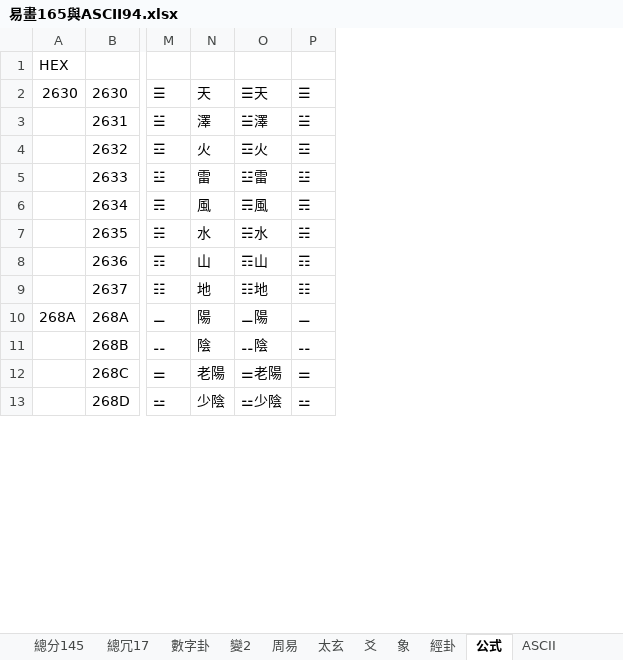
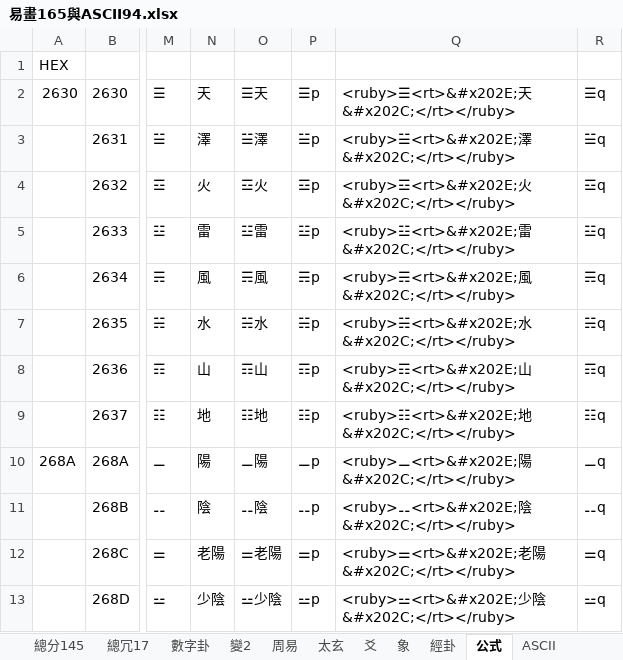
Before and after one commit to Ghimist/rime-jek, an Excel workbook: .raw/易畫165與ASCII94.xlsx, sheet 公式, drawn as a sheet; only a part is shown, gaps mark what is left out; values as stored, in another font and other column widths than the file's, no borders; removed rows and columns are numbered as before the commit, all else as after; the diff names each change by its address in the sheet, - before the commit and + after, or states it on an @@ line.

Commit message:
增：新附詞表凡165條以【<ruby>卦首<rt>名</rt></ruby>】

```diff
--- a/.raw/易畫165與ASCII94.xlsx (sheet 公式)
+++ b/.raw/易畫165與ASCII94.xlsx (sheet 公式)
-column P, rows 2-13: ☰ | ☱ | ☲ | ☳ | ☴ | ☵ | ☶ | ☷ | ⚊ | ⚋ | ⚌ | ⚍
+column P, rows 2-13: ☰p | ☱p | ☲p | ☳p | ☴p | ☵p | ☶p | ☷p | ⚊p | ⚋p | ⚌p | ⚍p
+column Q, rows 2-13: <ruby>☰<rt>&#x202E;天&#x202C;</rt></ruby> | <ruby>☱<rt>&#x202E;澤&#x202C;</rt></ruby> | <ruby>☲<rt>&#x202E;火&#x202C;</rt></ruby> | <ruby>☳<rt>&#x202E;雷&#x202C;</rt></ruby> | <ruby>☴<rt>&#x202E;風&#x202C;</rt></ruby> | <ruby>☵<rt>&#x202E;水&#x202C;</rt></ruby> | <ruby>☶<rt>&#x202E;山&#x202C;</rt></ruby> | <ruby>☷<rt>&#x202E;地&#x202C;</rt></ruby> | <ruby>⚊<rt>&#x202E;陽&#x202C;</rt></ruby> | <ruby>⚋<rt>&#x202E;陰&#x202C;</rt></ruby> | <ruby>⚌<rt>&#x202E;老陽&#x202C;</rt></ruby> | <ruby>⚍<rt>&#x202E;少陰&#x202C;</rt></ruby>
+column R, rows 2-13: ☰q | ☱q | ☲q | ☳q | ☴q | ☵q | ☶q | ☷q | ⚊q | ⚋q | ⚌q | ⚍q
```
Also changed, not shown: 3 other files.
